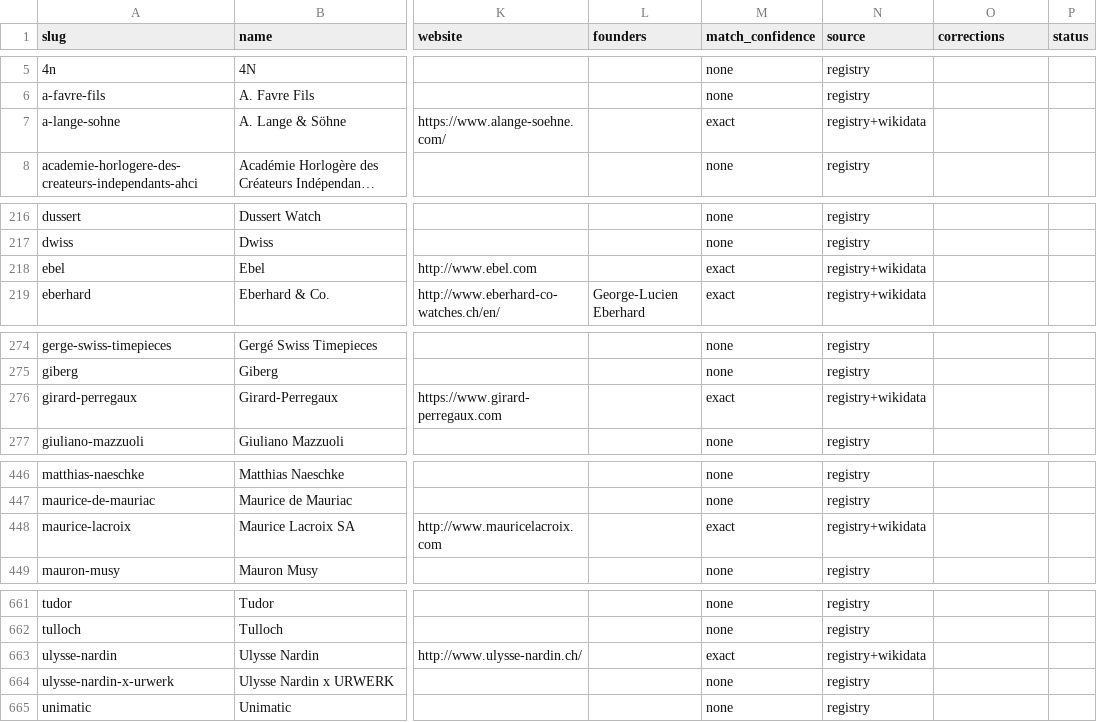
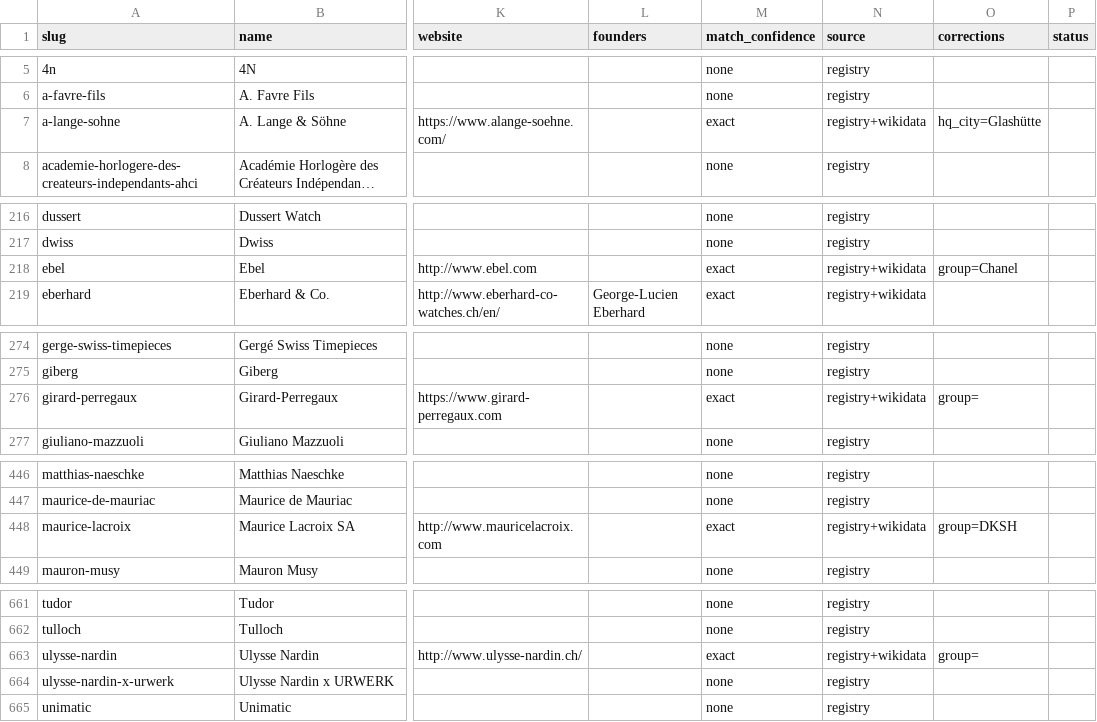
Before and after one commit to onepau/tick-ticker-barometer, a CSV file: docs/plans/u2-registry-review.csv, drawn as a sheet; only a part is shown, gaps mark what is left out; long unchanged cells end in …; the diff covers the shown part only; the diff names each change by its address in the sheet, - before the commit and + after, or states it on an @@ line.

```diff
--- a/docs/plans/u2-registry-review.csv
+++ b/docs/plans/u2-registry-review.csv
-O7 (corrections): (empty)
+O7 (corrections): hq_city=Glashütte
-O218 (corrections): (empty)
+O218 (corrections): group=Chanel
-O276 (corrections): (empty)
+O276 (corrections): group=
-O448 (corrections): (empty)
+O448 (corrections): group=DKSH
-O663 (corrections): (empty)
+O663 (corrections): group=
```
Also changed, not shown: 2 removed rows and 9 edited cells elsewhere in this file.
